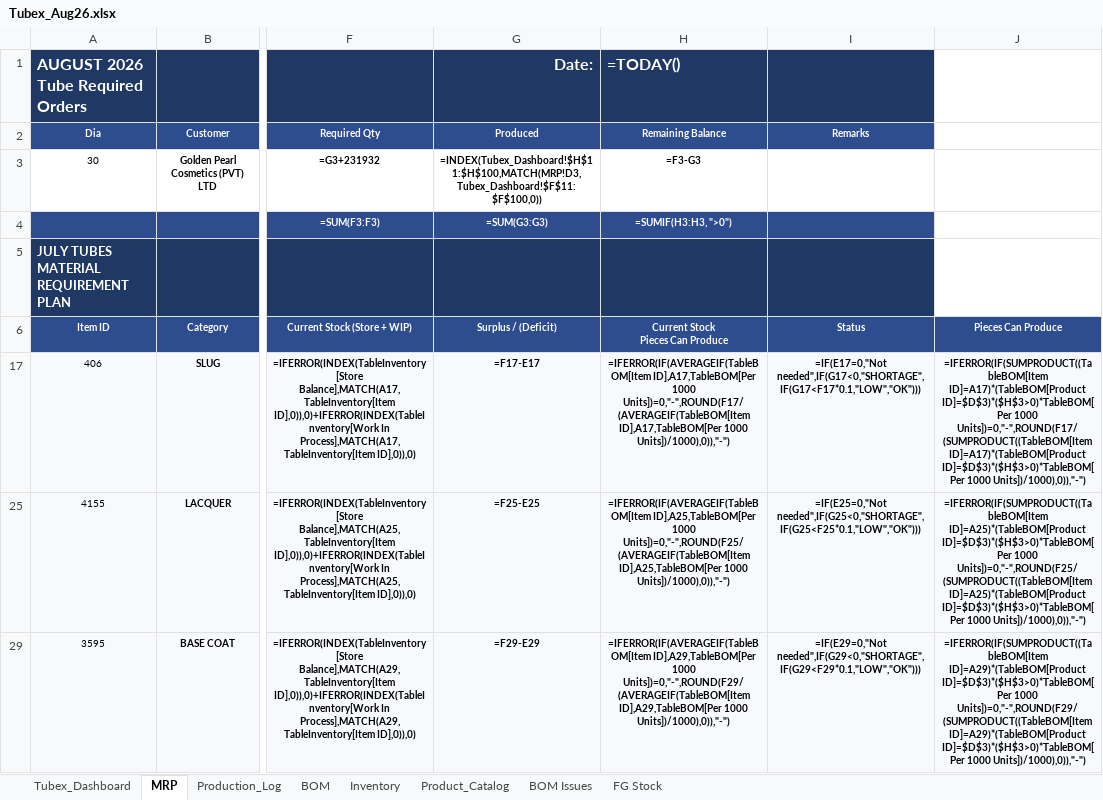
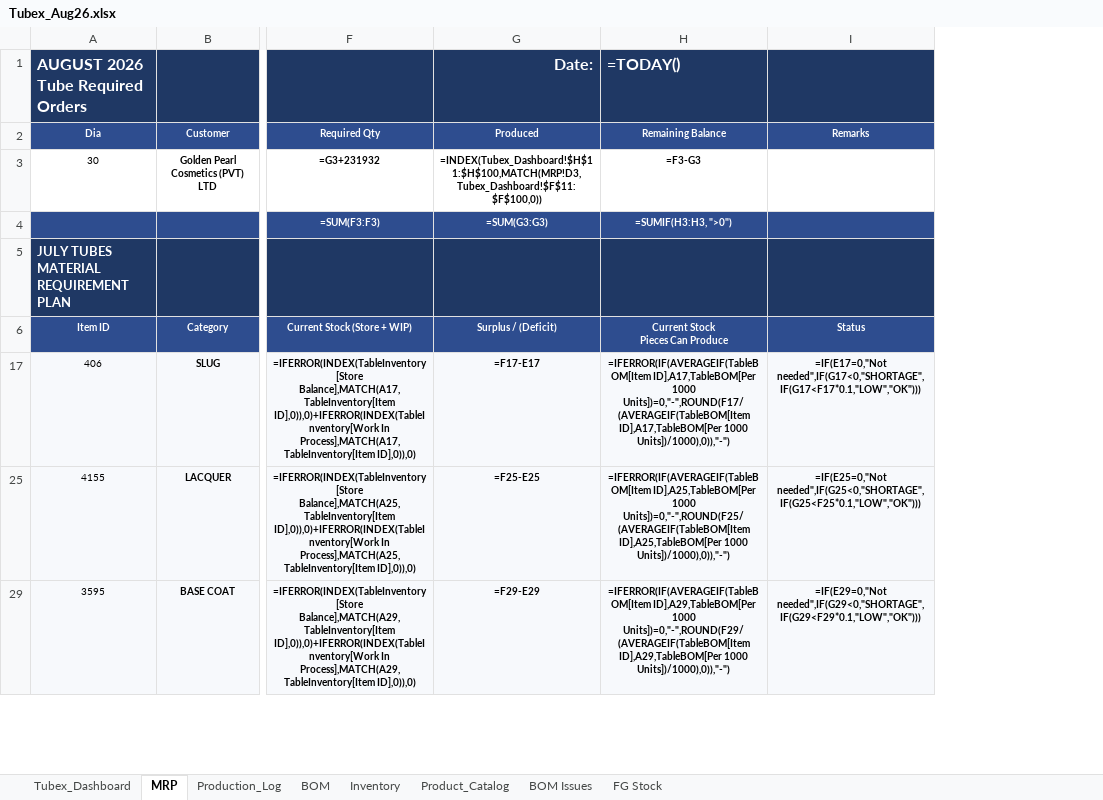
Before and after one commit to ckndr/alpha-containers, an Excel workbook: Tubex_Aug26.xlsx, sheet MRP, drawn as a sheet; only a part is shown, gaps mark what is left out; values as stored, in another font and other column widths than the file's, no borders; formulas without a stored value are shown as written; conditional formats not drawn; the diff names each change by its address in the sheet, - before the commit and + after, or states it on an @@ line.

Commit message:
Fix: Clear column J that was incorrectly overwritten with Pieces Can Produce formulas

```diff
--- a/Tubex_Aug26.xlsx (sheet MRP)
+++ b/Tubex_Aug26.xlsx (sheet MRP)
-column J, rows 6-29: Pieces Can Produce | =IFERROR(IF(SUMPRODUCT((TableBOM[Item ID]=A17)*(TableBOM[Product ID]=$D$3)*($H$3>0)*TableBOM[Per 1000 Units])=0,"-",ROUND(F17/(SUMPRODUCT((TableBOM[Item ID]=A17)*(TableBOM[Product ID]=$D$3)*($H$3>0)*TableBOM[Per 1000 Units])/1000),0)),"-") | =IFERROR(IF(SUMPRODUCT((TableBOM[Item ID]=A25)*(TableBOM[Product ID]=$D$3)*($H$3>0)*TableBOM[Per 1000 Units])=0,"-",ROUND(F25/(SUMPRODUCT((TableBOM[Item ID]=A25)*(TableBOM[Product ID]=$D$3)*($H$3>0)*TableBOM[Per 1000 Units])/1000),0)),"-") | =IFERROR(IF(SUMPRODUCT((TableBOM[Item ID]=A29)*(TableBOM[Product ID]=$D$3)*($H$3>0)*TableBOM[Per 1000 Units])=0,"-",ROUND(F29/(SUMPRODUCT((TableBOM[Item ID]=A29)*(TableBOM[Product ID]=$D$3)*($H$3>0)*TableBOM[Per 1000 Units])/1000),0)),"-")
```
Also changed, not shown: hidden cells, 1 other file.
